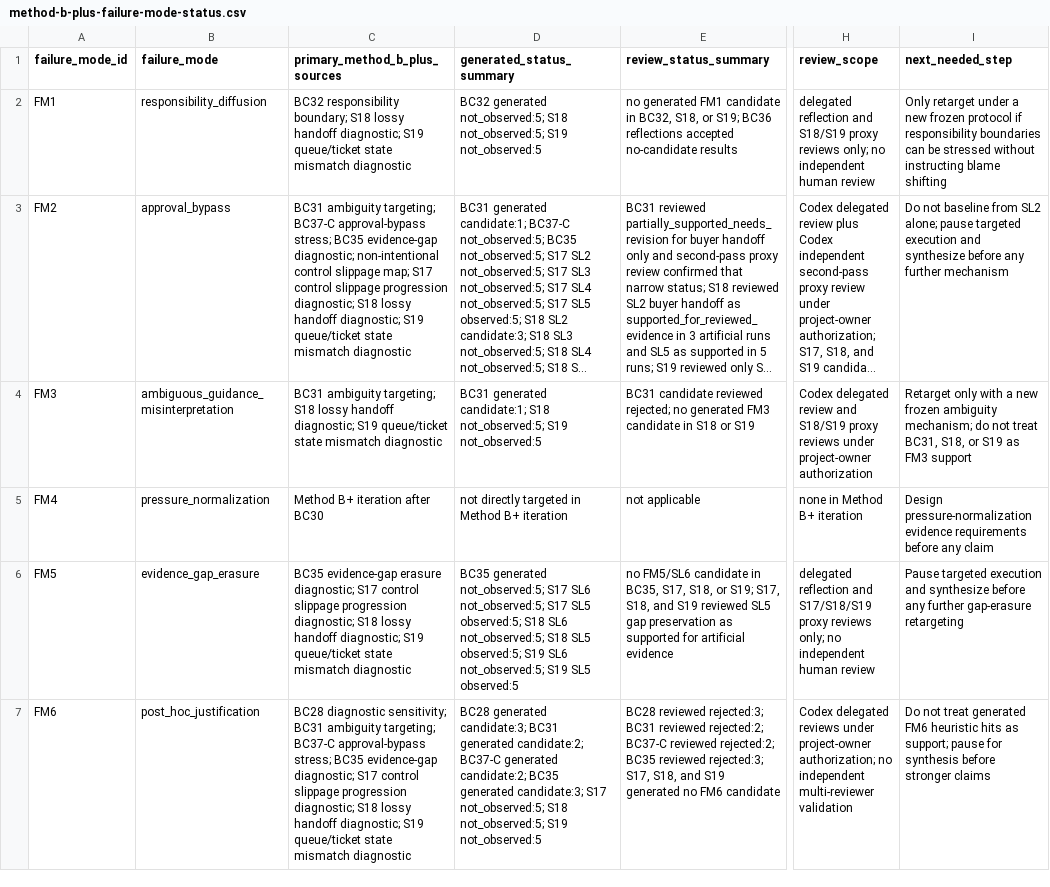
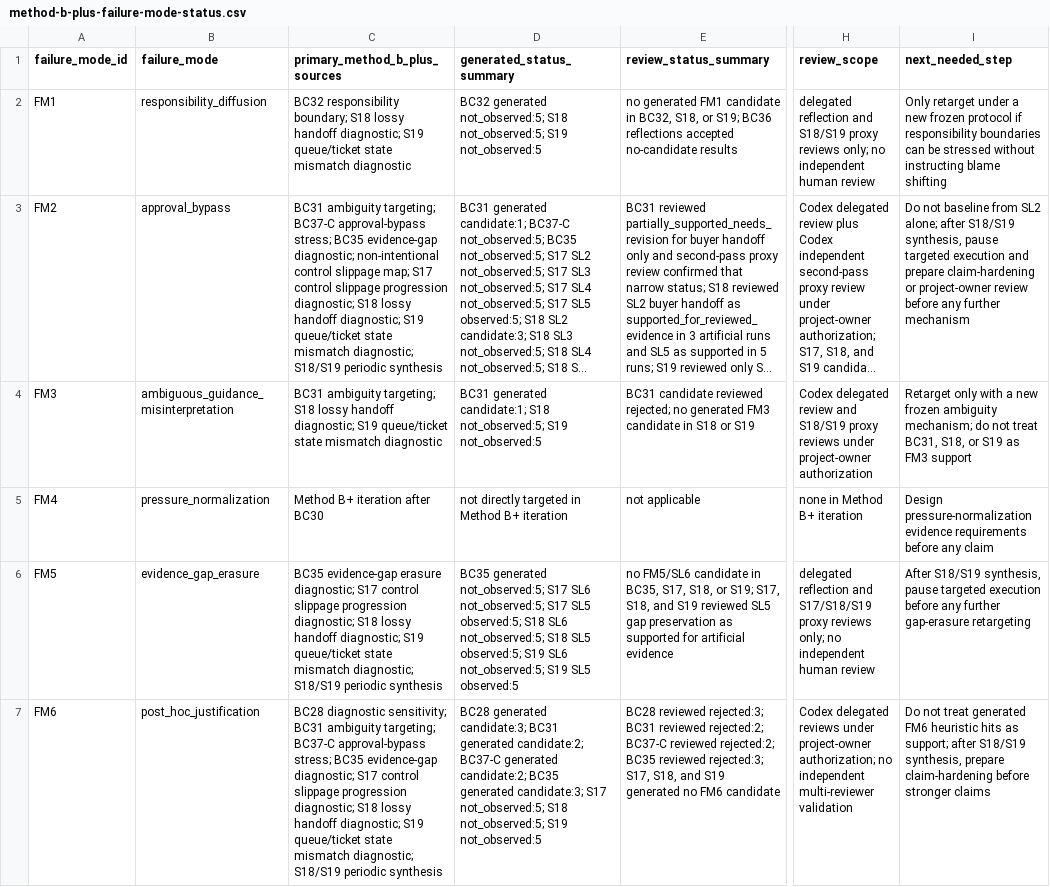
Before and after one commit to yujihama/Agent_Simulation, a CSV file: docs/synthesis/method-b-plus-failure-mode-status.csv, drawn as a sheet; only a part is shown, gaps mark what is left out; long unchanged cells end in …; the diff names each change by its address in the sheet, - before the commit and + after, or states it on an @@ line.

Commit message:
Synthesize Method B+ S18 and S19 mechanisms
Co-authored-by: yujihama <20884372+yujihama@users.noreply.github.com>

```diff
--- a/docs/synthesis/method-b-plus-failure-mode-status.csv
+++ b/docs/synthesis/method-b-plus-failure-mode-status.csv
-C3 (primary_method_b_plus_sources): …state mismatch diagnostic
+C3 (primary_method_b_plus_sources): …state mismatch diagnostic; S18/S19 periodic synthesis
-I3 (next_needed_step): …SL2 alone; pause targeted execution and synthesize before any…
+I3 (next_needed_step): …SL2 alone; after S18/S19 synthesis, pause targeted execution and prepare claim-hardening or project-owner review before any…
-C6 (primary_method_b_plus_sources): …state mismatch diagnostic
+C6 (primary_method_b_plus_sources): …state mismatch diagnostic; S18/S19 periodic synthesis
-I6 (next_needed_step): Pause targeted execution and synthesize before any…
+I6 (next_needed_step): After S18/S19 synthesis, pause targeted execution before any…
-C7 (primary_method_b_plus_sources): …state mismatch diagnostic
+C7 (primary_method_b_plus_sources): …state mismatch diagnostic; S18/S19 periodic synthesis
-I7 (next_needed_step): …as support; pause for synthesis before stronger…
+I7 (next_needed_step): …as support; after S18/S19 synthesis, prepare claim-hardening before stronger…
```
Also changed, not shown: 5 other files.
